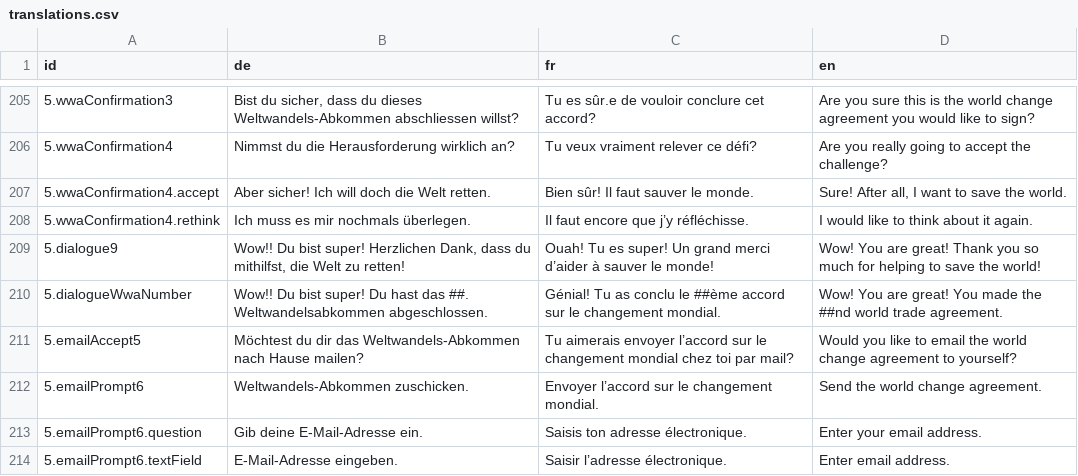
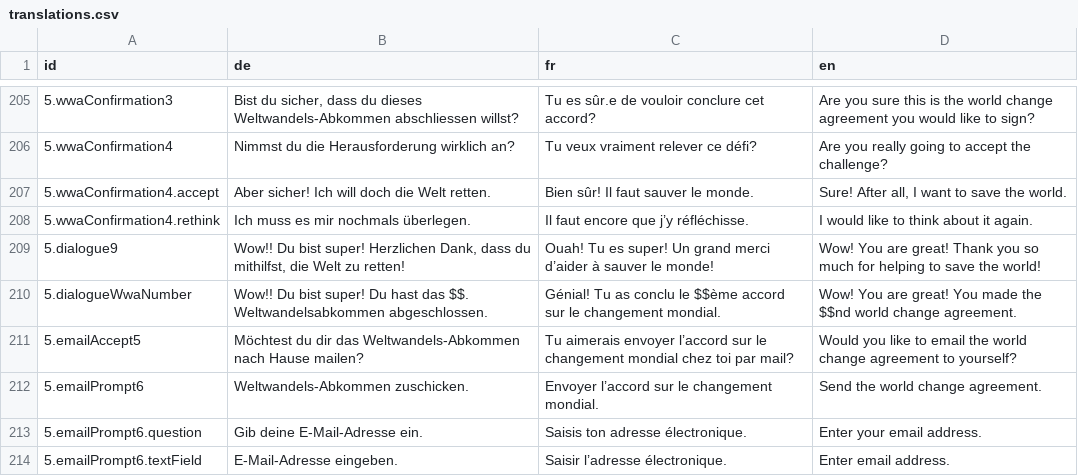
Before and after one commit to cbsrobot/planetopia-wwa, a CSV file: public/assets/translations.csv, drawn as a sheet; only a part is shown, gaps mark what is left out; the diff names each change by its address in the sheet, - before the commit and + after, or states it on an @@ line.

```diff
--- a/public/assets/translations.csv
+++ b/public/assets/translations.csv
-B210 (de): …hast das ##. Weltwandelsabkommen abgeschlossen.
+B210 (de): …hast das $$. Weltwandelsabkommen abgeschlossen.
-C210 (fr): …conclu le ##ème accord sur…
+C210 (fr): …conclu le $$ème accord sur…
-D210 (en): …made the ##nd world trade agreement.
+D210 (en): …made the $$nd world change agreement.
```
Also changed, not shown: 6 other files.
